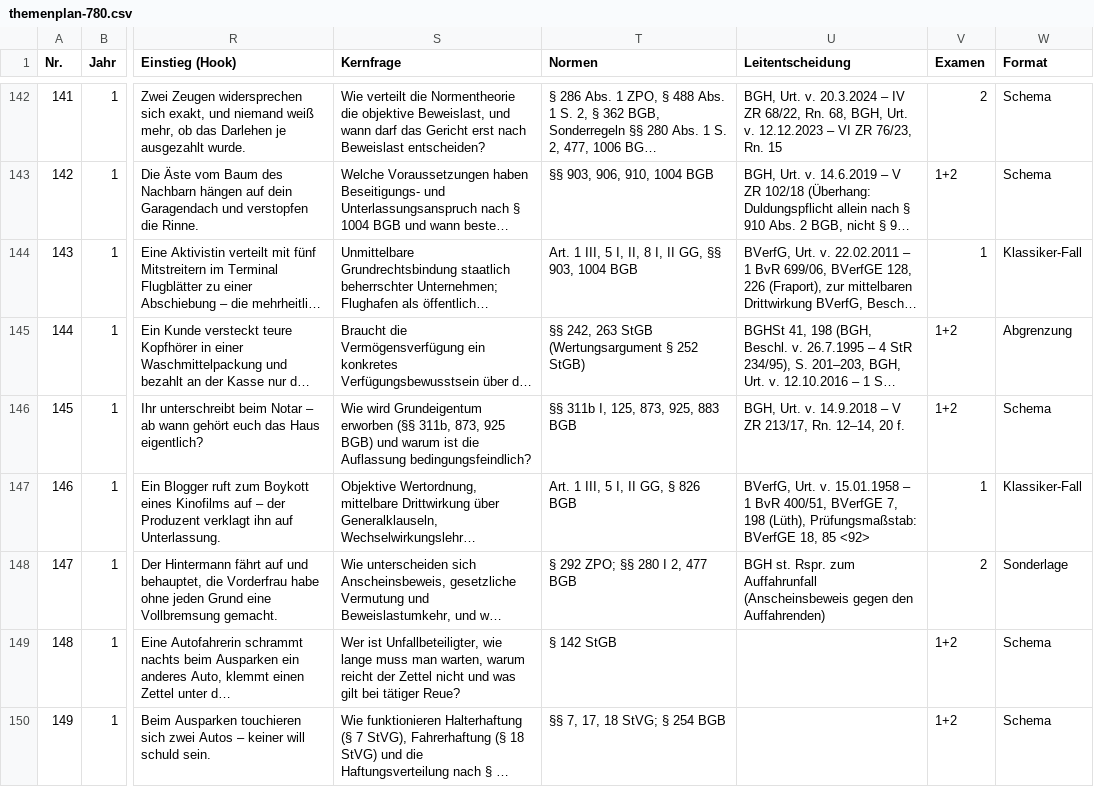
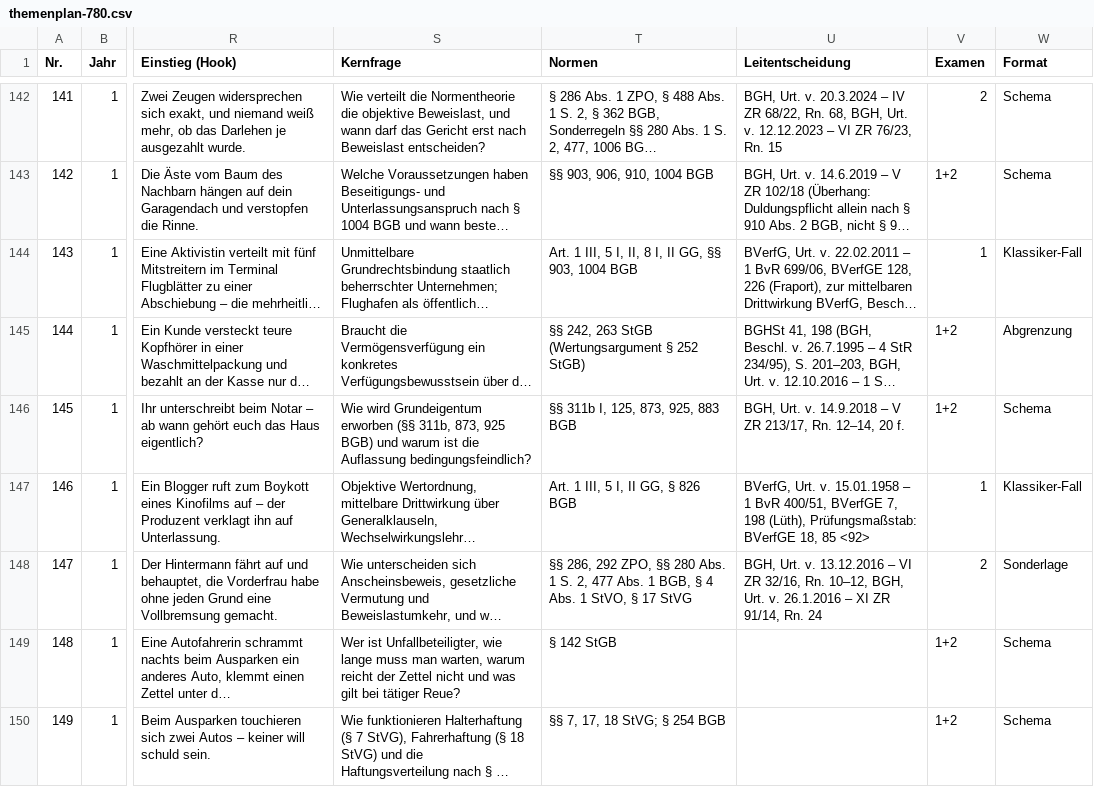
Before and after one commit to Ccan-devoloper/herrjurist, a CSV file: youtube/themenplanung/themenplan-780.csv, drawn as a sheet; only a part is shown, gaps mark what is left out; long unchanged cells end in …; the diff names each change by its address in the sheet, - before the commit and + after, or states it on an @@ line.

```diff
--- a/youtube/themenplanung/themenplan-780.csv
+++ b/youtube/themenplanung/themenplan-780.csv
-T148 (Normen): § 292 ZPO; §§ 280 I 2, 477 BGB
+T148 (Normen): §§ 286, 292 ZPO, §§ 280 Abs. 1 S. 2, 477 Abs. 1 BGB, § 4 Abs. 1 StVO, § 17 StVG
-U148 (Leitentscheidung): BGH st. Rspr. zum Auffahrunfall (Anscheinsbeweis gegen den Auffahrenden)
+U148 (Leitentscheidung): BGH, Urt. v. 13.12.2016 – VI ZR 32/16, Rn. 10–12, BGH, Urt. v. 26.1.2016 – XI ZR 91/14, Rn. 24
```
Also changed, not shown: 5 other files.
